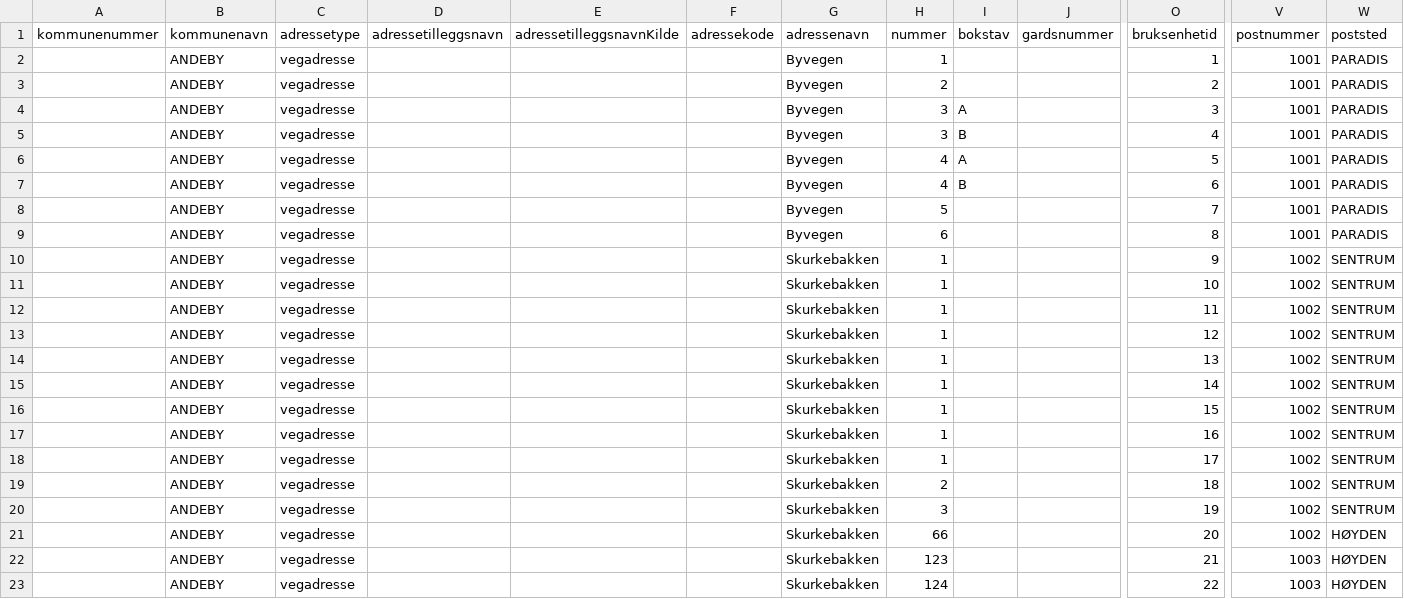
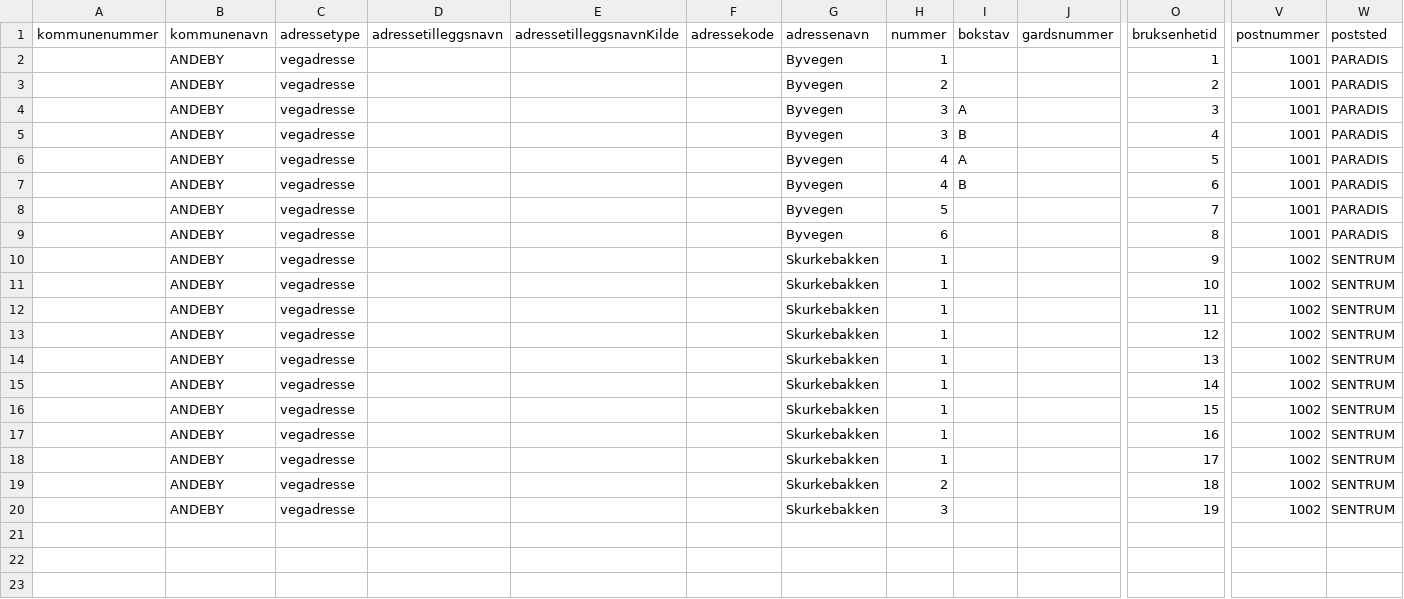
Before and after one commit to ohatland/boligrating.no, a CSV file: db/matrikkelenAdresseLeilighetsnivaTestdata.csv (was db/adresserTestdata.csv), drawn as a sheet; only a part is shown, gaps mark what is left out; rows hold the shown columns only; the diff names each change by its address in the sheet, - before the commit and + after, or states it on an @@ line.

Commit message:
separated adresse table into two separate tables

```diff
--- a/db/adresserTestdata.csv
+++ b/db/matrikkelenAdresseLeilighetsnivaTestdata.csv
-row 21:  | ANDEBY | vegadresse |  |  |  | Skurkebakken | 66 |  |  | 20 | 1002 | HØYDEN
-row 22:  | ANDEBY | vegadresse |  |  |  | Skurkebakken | 123 |  |  | 21 | 1003 | HØYDEN
-row 23:  | ANDEBY | vegadresse |  |  |  | Skurkebakken | 124 |  |  | 22 | 1003 | HØYDEN
```
Also changed, not shown: db/reviewsTestdata.csv, 3 other files.
